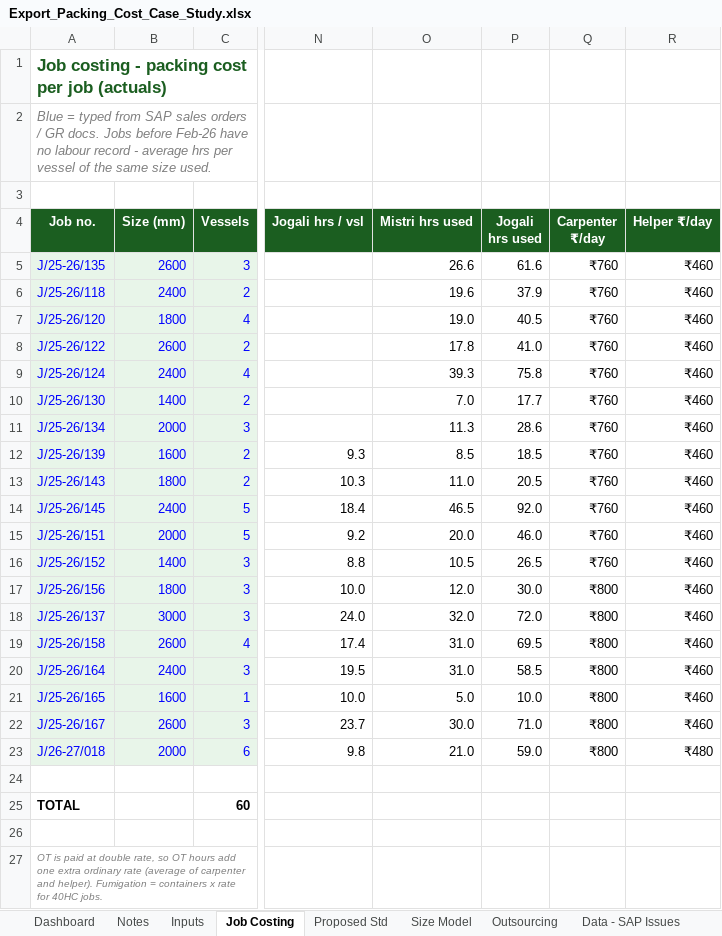
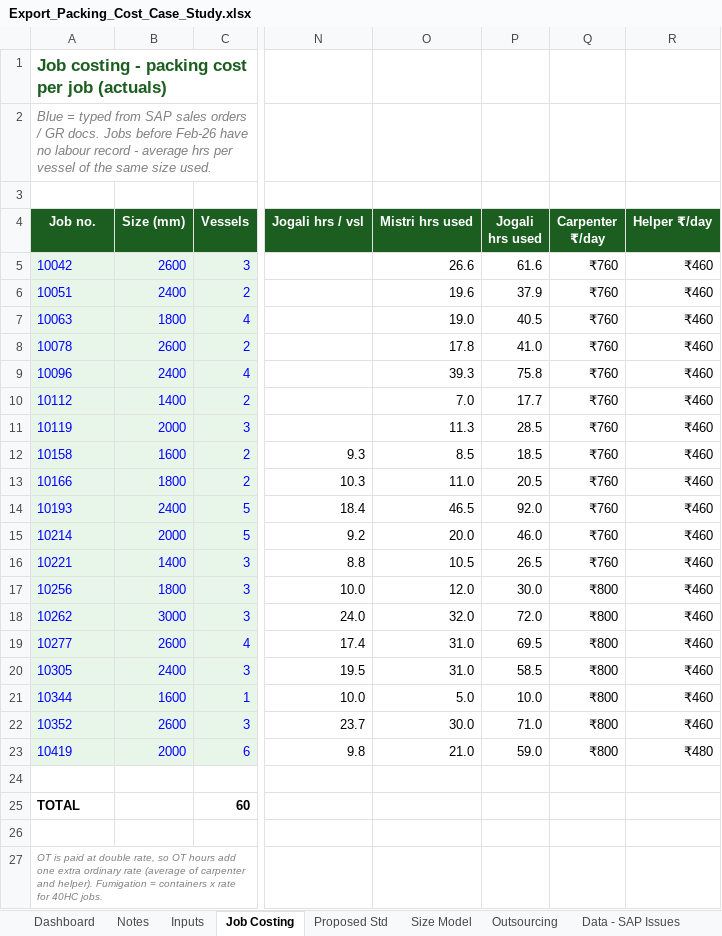
Before and after one commit to kousanidas/export-packing-cost-analysis, an Excel workbook: Export_Packing_Cost_Case_Study.xlsx, sheet Job Costing, drawn as a sheet; only a part is shown, gaps mark what is left out; values as stored, in another font and other column widths than the file's, no borders; the diff names each change by its address in the sheet, - before the commit and + after, or states it on an @@ line.

```diff
--- a/Export_Packing_Cost_Case_Study.xlsx (sheet Job Costing)
+++ b/Export_Packing_Cost_Case_Study.xlsx (sheet Job Costing)
-A5 (Job no.): J/25-26/135
+A5 (Job no.): 10042
-A6 (Job no.): J/25-26/118
+A6 (Job no.): 10051
-A7 (Job no.): J/25-26/120
+A7 (Job no.): 10063
-A8 (Job no.): J/25-26/122
+A8 (Job no.): 10078
-A9 (Job no.): J/25-26/124
+A9 (Job no.): 10096
-A10 (Job no.): J/25-26/130
+A10 (Job no.): 10112
-A11 (Job no.): J/25-26/134
+A11 (Job no.): 10119
-P11 (Jogali hrs used): 28.6
+P11 (Jogali hrs used): 28.5
-A12 (Job no.): J/25-26/139
+A12 (Job no.): 10158
-A13 (Job no.): J/25-26/143
+A13 (Job no.): 10166
-A14 (Job no.): J/25-26/145
+A14 (Job no.): 10193
-A15 (Job no.): J/25-26/151
+A15 (Job no.): 10214
-A16 (Job no.): J/25-26/152
+A16 (Job no.): 10221
-A17 (Job no.): J/25-26/156
+A17 (Job no.): 10256
-A18 (Job no.): J/25-26/137
+A18 (Job no.): 10262
-A19 (Job no.): J/25-26/158
+A19 (Job no.): 10277
-A20 (Job no.): J/25-26/164
+A20 (Job no.): 10305
-A21 (Job no.): J/25-26/165
+A21 (Job no.): 10344
-A22 (Job no.): J/25-26/167
+A22 (Job no.): 10352
-A23 (Job no.): J/26-27/018
+A23 (Job no.): 10419
```
Also changed, not shown: sheet Data - SAP Issues, sheet Data - Labour, charts or pictures.
